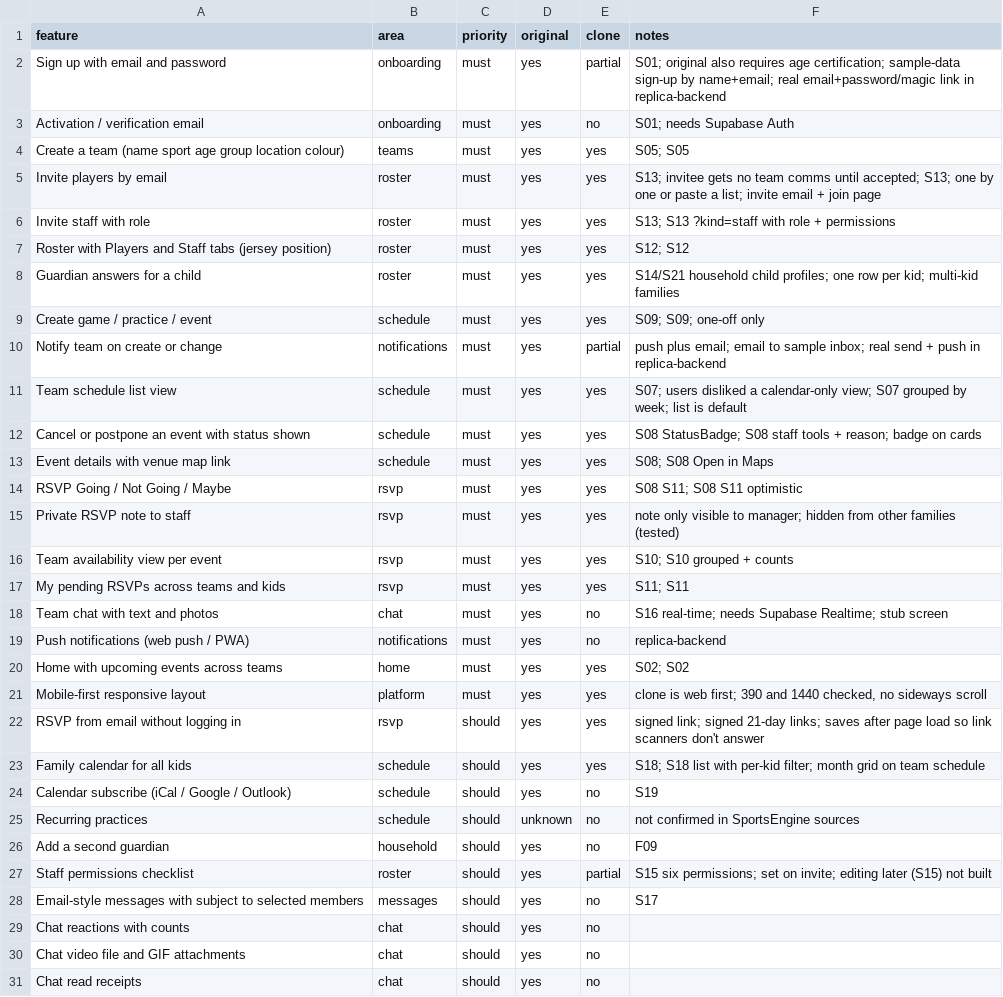
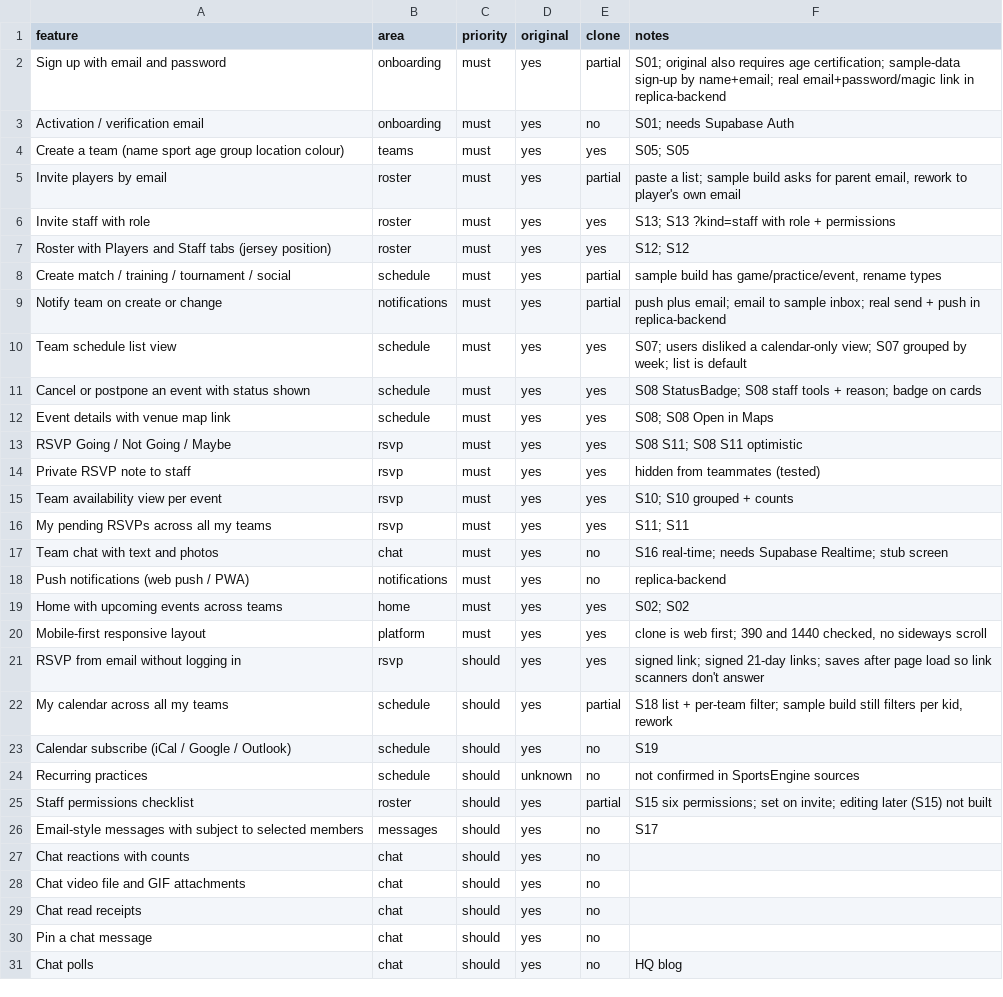
Before and after one commit to jinithemd/team-app, a CSV file: replica/features.csv, drawn as a sheet; only a part is shown; the shorter side is filled out with more unchanged rows; the diff covers the shown part only.

```diff
--- a/replica/features.csv
+++ b/replica/features.csv
@@ -4,7 +4,6 @@ Activation / verification email,onboarding,must,yes,no,S01; needs Supabase Auth
 Create a team (name sport age group location colour),teams,must,yes,yes,S05; S05
-Invite players by email,roster,must,yes,yes,S13; invitee gets no team comms until accepted; S13; one by one or paste a list; invite email + join page
+Invite players by email,roster,must,yes,partial,"paste a list; sample build asks for parent email, rework to player's own email"
 Invite staff with role,roster,must,yes,yes,S13; S13 ?kind=staff with role + permissions
 Roster with Players and Staff tabs (jersey position),roster,must,yes,yes,S12; S12
-Guardian answers for a child,roster,must,yes,yes,S14/S21 household child profiles; one row per kid; multi-kid families
-Create game / practice / event,schedule,must,yes,yes,S09; S09; one-off only
+Create match / training / tournament / social,schedule,must,yes,partial,"sample build has game/practice/event, rename types"
 Notify team on create or change,notifications,must,yes,partial,push plus email; email to sample inbox; real send + push in replica-backend
@@ -14,5 +13,5 @@ Event details with venue map link,schedule,must,yes,yes,S08; S08 Open in Maps
 RSVP Going / Not Going / Maybe,rsvp,must,yes,yes,S08 S11; S08 S11 optimistic
-Private RSVP note to staff,rsvp,must,yes,yes,note only visible to manager; hidden from other families (tested)
+Private RSVP note to staff,rsvp,must,yes,yes,hidden from teammates (tested)
 Team availability view per event,rsvp,must,yes,yes,S10; S10 grouped + counts
-My pending RSVPs across teams and kids,rsvp,must,yes,yes,S11; S11
+My pending RSVPs across all my teams,rsvp,must,yes,yes,S11; S11
 Team chat with text and photos,chat,must,yes,no,S16 real-time; needs Supabase Realtime; stub screen
@@ -22,6 +21,5 @@ Mobile-first responsive layout,platform,must,yes,yes,"clone is web first; 390 an
 RSVP from email without logging in,rsvp,should,yes,yes,signed link; signed 21-day links; saves after page load so link scanners don't answer
-Family calendar for all kids,schedule,should,yes,yes,S18; S18 list with per-kid filter; month grid on team schedule
+My calendar across all my teams,schedule,should,yes,partial,"S18 list + per-team filter; sample build still filters per kid, rework"
 Calendar subscribe (iCal / Google / Outlook),schedule,should,yes,no,S19
 Recurring practices,schedule,should,unknown,no,not confirmed in SportsEngine sources
-Add a second guardian,household,should,yes,no,F09
 Staff permissions checklist,roster,should,yes,partial,S15 six permissions; set on invite; editing later (S15) not built
```
Also changed, not shown: 23 added rows elsewhere in this file, 5 other files.
